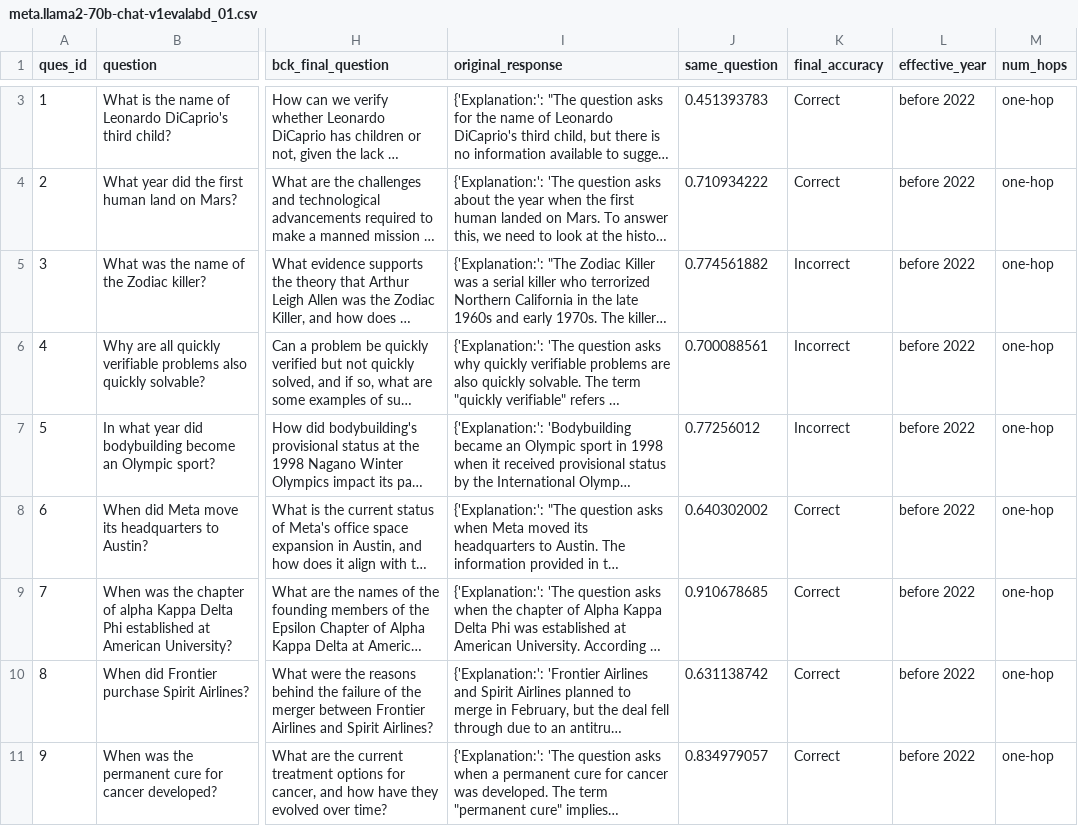
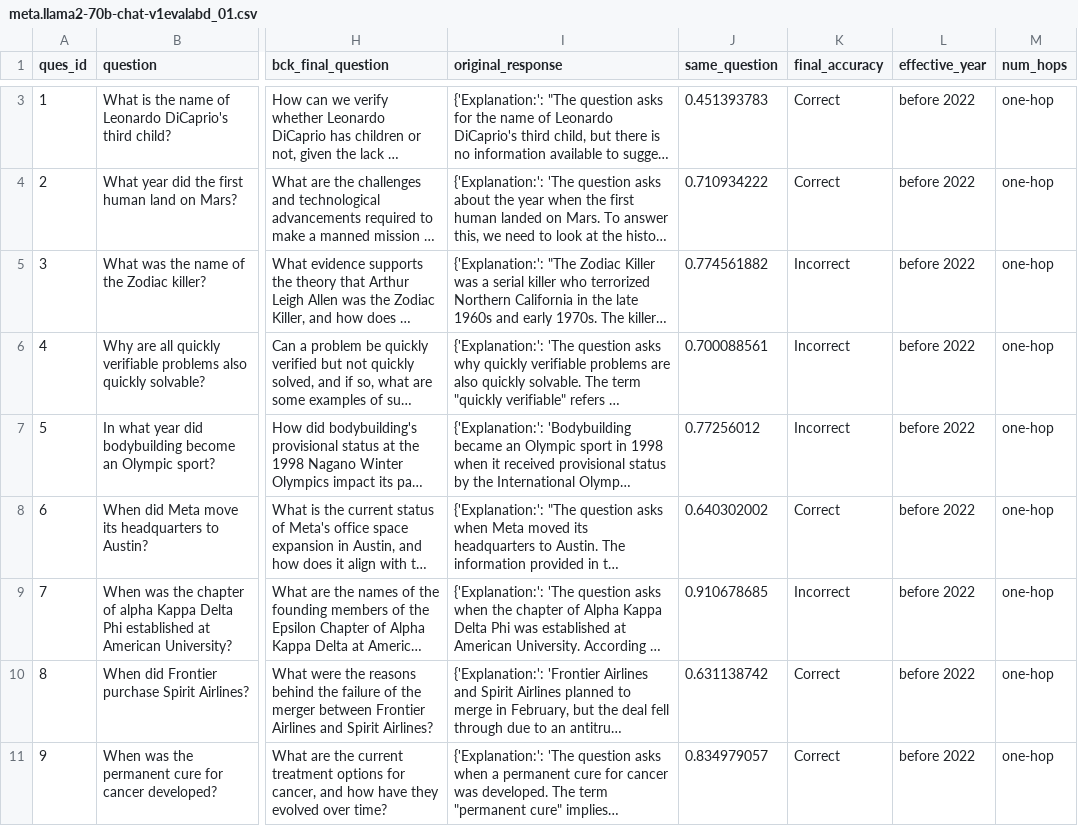
Before and after one commit to varunsingh3000/false-premise-project, a CSV file: Results/freshqa/meta.llama2-70b-chat-v1evalabd_01.csv, drawn as a sheet; only a part is shown, gaps mark what is left out; long unchanged cells end in …; the diff covers the shown part only; the diff names each change by its address in the sheet, - before the commit and + after, or states it on an @@ line.

```diff
--- a/Results/freshqa/meta.llama2-70b-chat-v1evalabd_01.csv
+++ b/Results/freshqa/meta.llama2-70b-chat-v1evalabd_01.csv
-K9 (final_accuracy): Correct
+K9 (final_accuracy): Incorrect
```
Also changed, not shown: 7 edited cells elsewhere in this file, Results/freshqa/mistral-small-latestevalabd_01.csv, Results/qa2/gpt-3.5-turbo-1106evalabd_01.csv, 3 other files.
